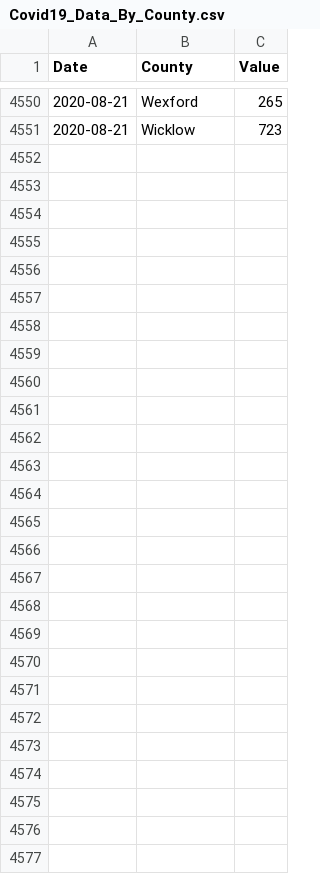
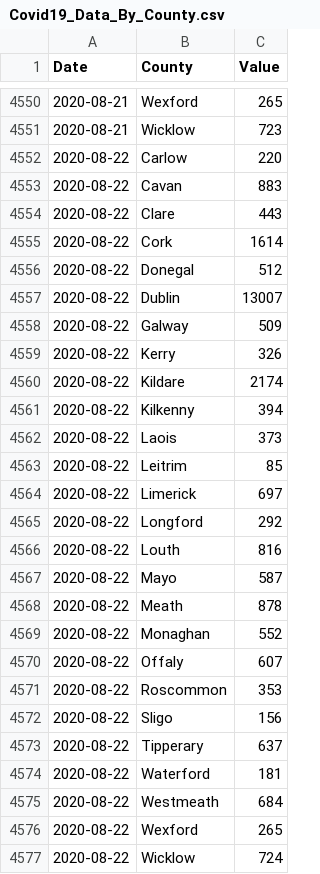
Before and after one commit to DavideMagno/IrelandCovidData, a CSV file: Covid19_Data_By_County.csv, drawn as a sheet; only a part is shown, gaps mark what is left out.

Commit message:
Data as at  2020-08-24

```diff
--- a/Covid19_Data_By_County.csv
+++ b/Covid19_Data_By_County.csv
@@ -4551 +4551,27 @@
 2020-08-21,"Wicklow",723
+2020-08-22,"Carlow",220
+2020-08-22,"Cavan",883
+2020-08-22,"Clare",443
+2020-08-22,"Cork",1614
+2020-08-22,"Donegal",512
+2020-08-22,"Dublin",13007
+2020-08-22,"Galway",509
+2020-08-22,"Kerry",326
+2020-08-22,"Kildare",2174
+2020-08-22,"Kilkenny",394
+2020-08-22,"Laois",373
+2020-08-22,"Leitrim",85
+2020-08-22,"Limerick",697
+2020-08-22,"Longford",292
+2020-08-22,"Louth",816
+2020-08-22,"Mayo",587
+2020-08-22,"Meath",878
+2020-08-22,"Monaghan",552
+2020-08-22,"Offaly",607
+2020-08-22,"Roscommon",353
+2020-08-22,"Sligo",156
+2020-08-22,"Tipperary",637
+2020-08-22,"Waterford",181
+2020-08-22,"Westmeath",684
+2020-08-22,"Wexford",265
+2020-08-22,"Wicklow",724
```
